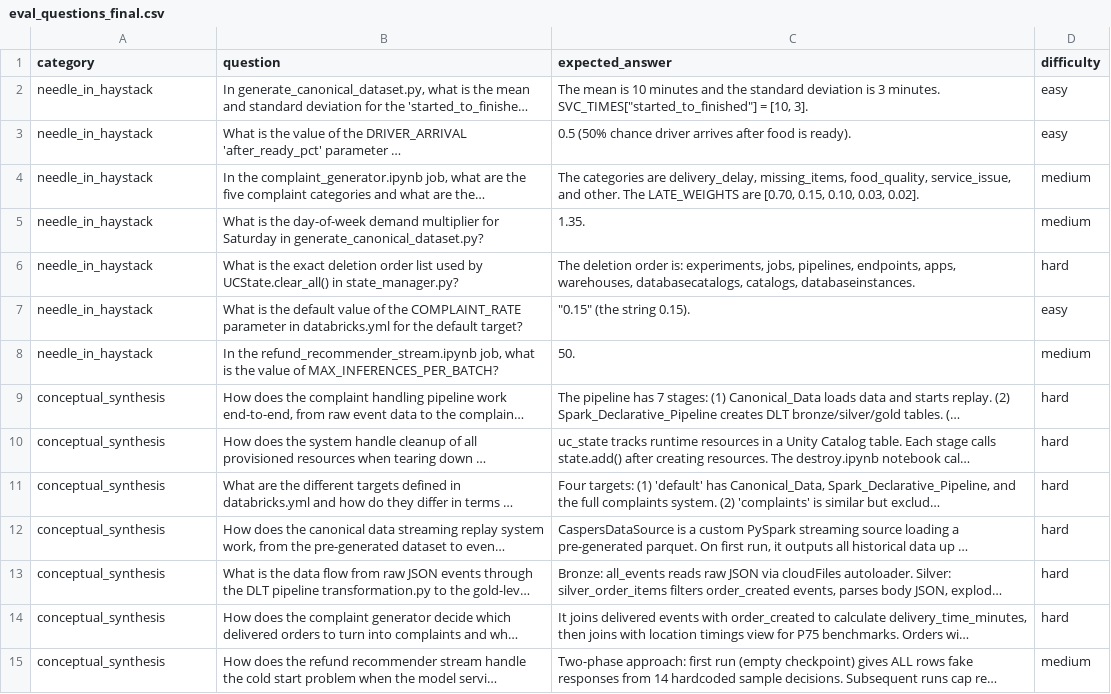
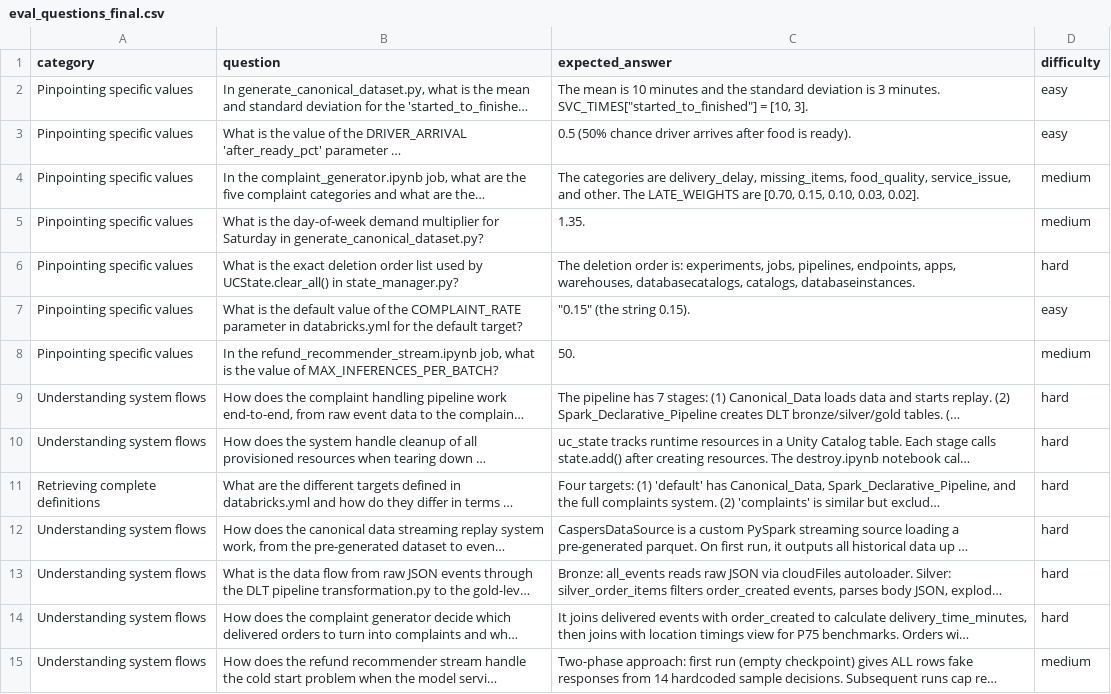
Before and after one commit to databricks-solutions/caspers-kitchens, a CSV file: demos/knowledge-assistant-codebase/eval_questions_final.csv, drawn as a sheet; only a part is shown; long unchanged cells end in …; the diff covers the shown part only; the diff names each change by its address in the sheet, - before the commit and + after, or states it on an @@ line.

Commit message:
align demo with published blog
- Update eval CSV categories to match blog's 5-category taxonomy
  (Pinpointing specific values, Retrieving complete definitions,
  Understanding system flows, Comparing app implementations,
  Comparing frameworks & patterns)
- Trim notebook scorers from 6 to 3 (RetrievalSufficiency,
  RetrievalGroundedness, answer_correctness) matching blog
- Update notebook category descriptions to match blog table
- Rewrite README as blog companion with link, results, and setup

Co-authored-by: Isaac

```diff
--- a/demos/knowledge-assistant-codebase/eval_questions_final.csv
+++ b/demos/knowledge-assistant-codebase/eval_questions_final.csv
-A2:A8 (category): needle_in_haystack
+A2:A8 (category): Pinpointing specific values
-A9:A10 (category): conceptual_synthesis
+A9:A10 (category): Understanding system flows
-A11 (category): conceptual_synthesis
+A11 (category): Retrieving complete definitions
-A12:A15 (category): conceptual_synthesis
+A12:A15 (category): Understanding system flows
```
Also changed, not shown: 32 edited cells elsewhere in this file, 2 other files.
